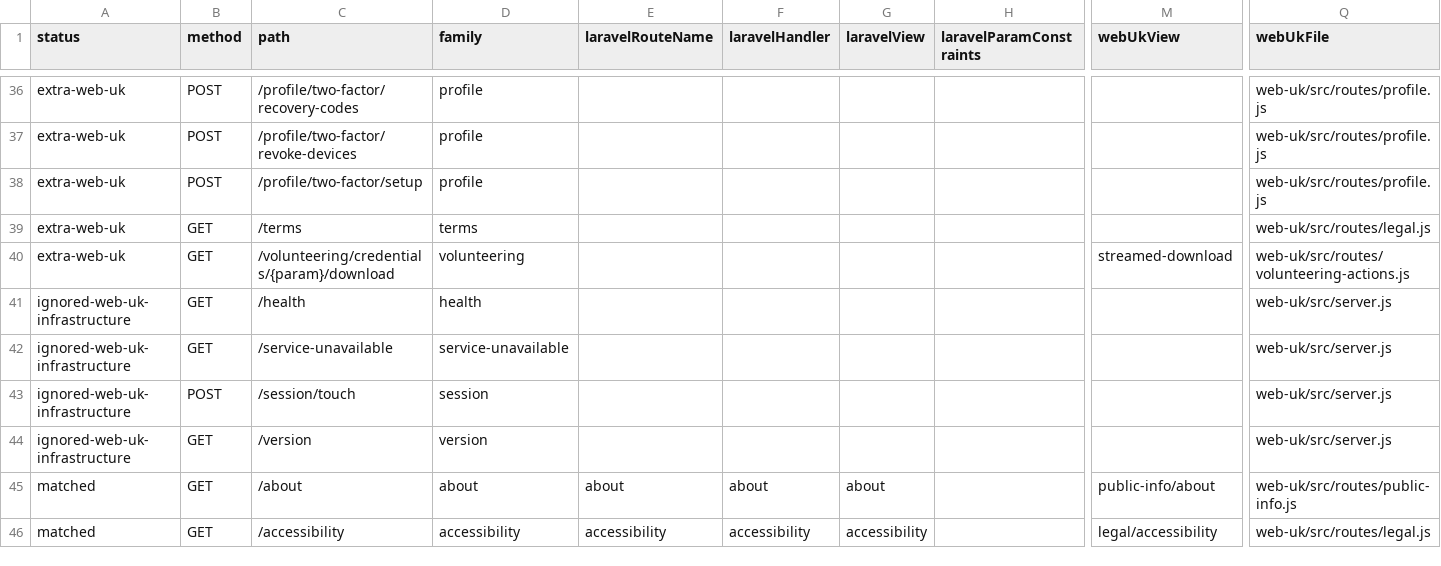
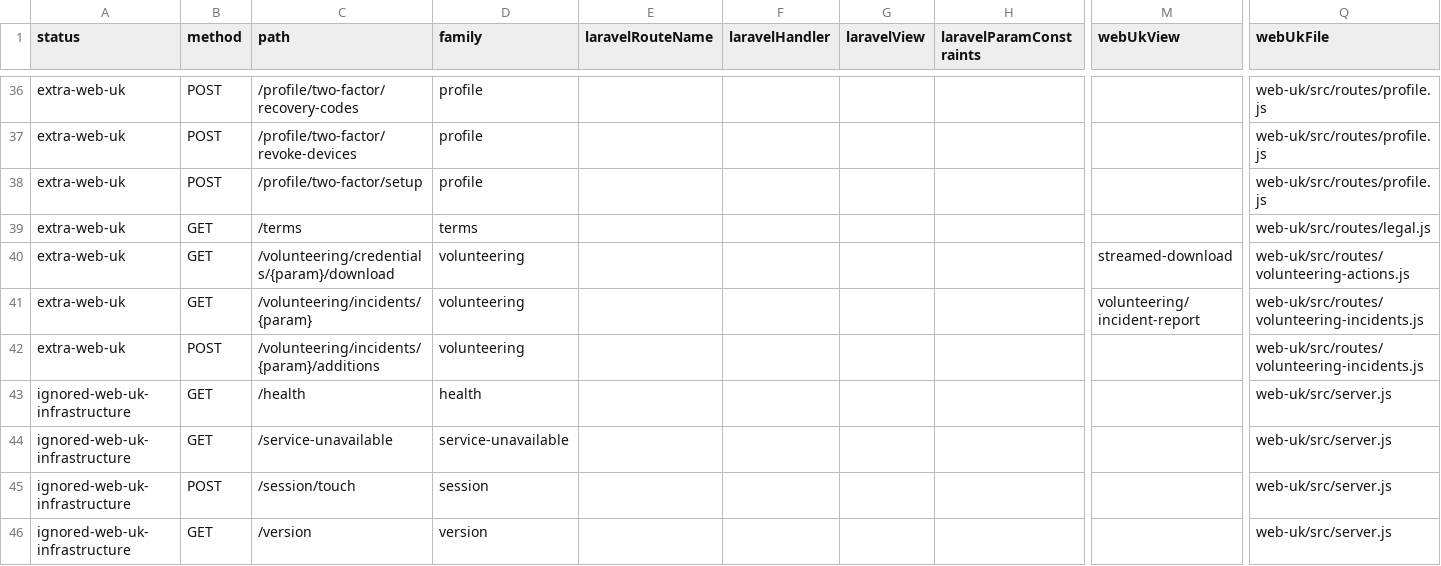
Before and after one commit to jasperfordesq-ai/Project-NEXUS, a CSV file: web-uk/docs/generated/accessible-route-matrix.csv, drawn as a sheet; only a part is shown, gaps mark what is left out; the shorter side is filled out with more unchanged rows; rows hold the shown columns only; the diff names each change by its address in the sheet, - before the commit and + after, or states it on an @@ line.

```diff
--- a/web-uk/docs/generated/accessible-route-matrix.csv
+++ b/web-uk/docs/generated/accessible-route-matrix.csv
+row 41: extra-web-uk | GET | /volunteering/incidents/{param} | volunteering |  |  |  |  | volunteering/incident-report | web-uk/src/routes/volunteering-incidents.js
+row 42: extra-web-uk | POST | /volunteering/incidents/{param}/additions | volunteering |  |  |  |  |  | web-uk/src/routes/volunteering-incidents.js
```
Also changed, not shown: 35 other files.
